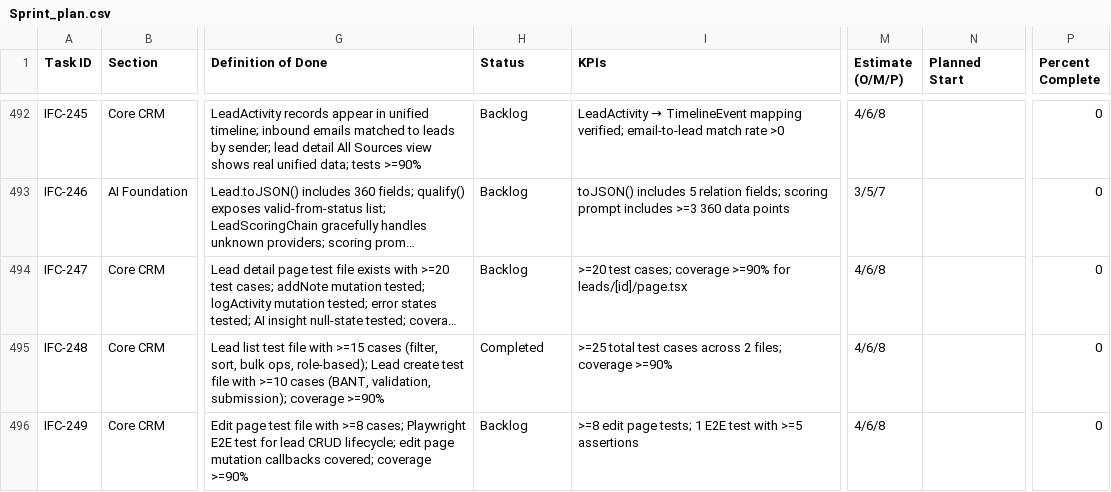
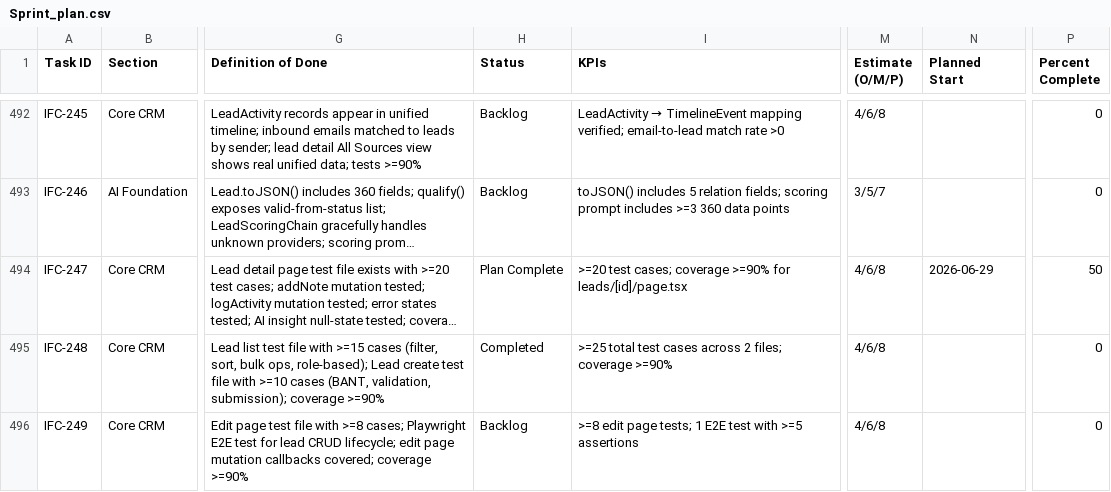
Before and after one commit to talyssonoliver/IntelliFlow-CRM, a CSV file: apps/project-tracker/docs/metrics/_global/Sprint_plan.csv, drawn as a sheet; only a part is shown, gaps mark what is left out; long unchanged cells end in …; the diff names each change by its address in the sheet, - before the commit and + after, or states it on an @@ line.

```diff
--- a/apps/project-tracker/docs/metrics/_global/Sprint_plan.csv
+++ b/apps/project-tracker/docs/metrics/_global/Sprint_plan.csv
-H494 (Status): Backlog
+H494 (Status): Plan Complete
-N494 (Planned Start): (empty)
+N494 (Planned Start): 2026-06-29
-P494 (Percent Complete): 0
+P494 (Percent Complete): 50
```
Also changed, not shown: apps/project-tracker/docs/metrics/_global/Sprint_plan_H.csv, 4 other files.
